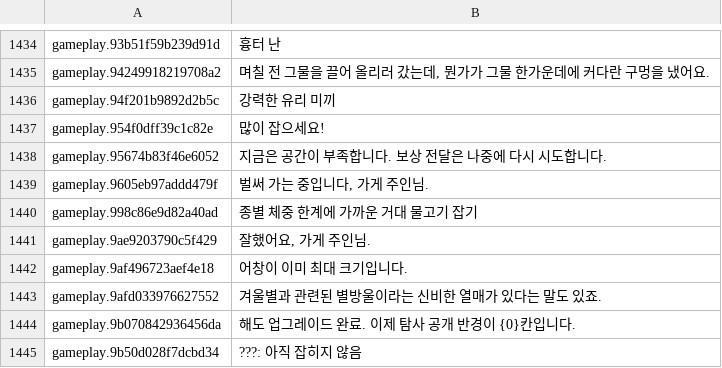
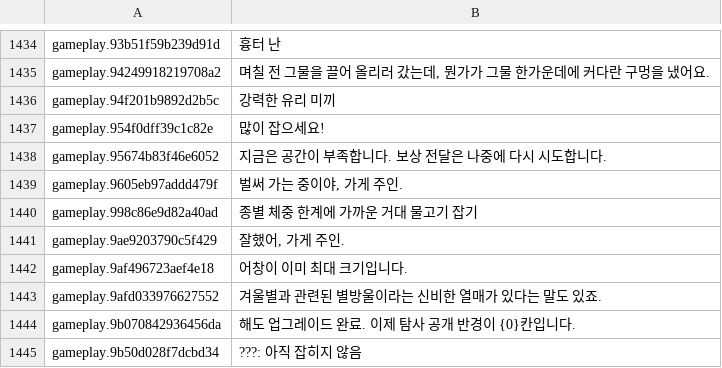
Before and after one commit to project-parr0t/probably-translated, a CSV file: workshop-overlays/3829110153/Localization/ko.csv, drawn as a sheet; only a part is shown, gaps mark what is left out.

```diff
--- a/workshop-overlays/3829110153/Localization/ko.csv
+++ b/workshop-overlays/3829110153/Localization/ko.csv
@@ -1438,5 +1438,5 @@ gameplay.954f0dff39c1c82e,많이 잡으세요!
 gameplay.95674b83f46e6052,지금은 공간이 부족합니다. 보상 전달은 나중에 다시 시도합니다.
-gameplay.9605eb97addd479f,"벌써 가는 중입니다, 가게 주인님."
+gameplay.9605eb97addd479f,"벌써 가는 중이야, 가게 주인."
 gameplay.998c86e9d82a40ad,종별 체중 한계에 가까운 거대 물고기 잡기
-gameplay.9ae9203790c5f429,"잘했어요, 가게 주인님."
+gameplay.9ae9203790c5f429,"잘했어, 가게 주인."
 gameplay.9af496723aef4e18,어창이 이미 최대 크기입니다.
```
Also changed, not shown: workshop-overlays/3838944803/Localization/ko.csv, 4 other files.
